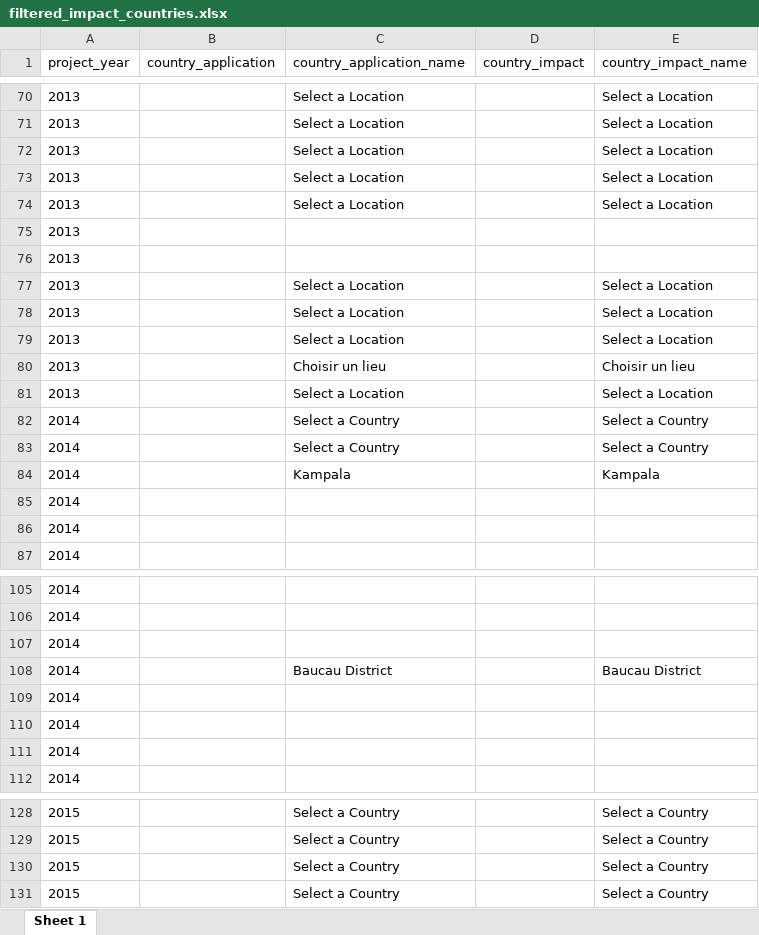
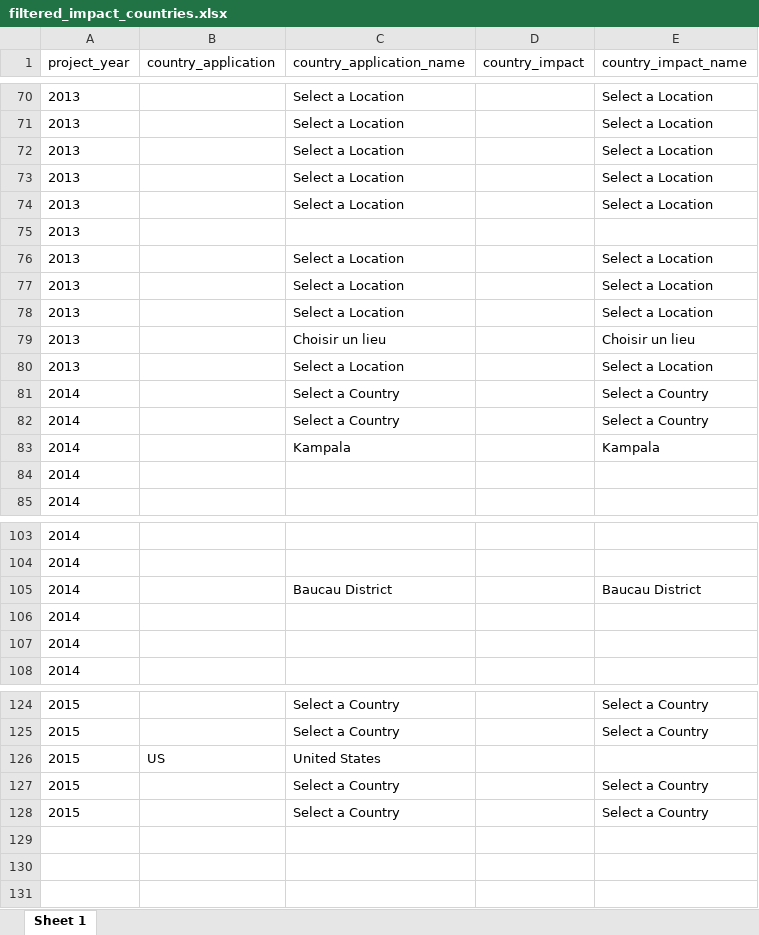
Before and after one commit to DataKind-SG/un-women-proj-inspire, an Excel workbook: data/filtered_impact_countries.xlsx, sheet Sheet 1, drawn as a sheet; only a part is shown, gaps mark what is left out; values as stored, in another font and other column widths than the file's, no borders; removed rows and columns are numbered as before the commit, all else as after; the diff names each change by its address in the sheet, - before the commit and + after, or states it on an @@ line.

```diff
--- a/data/filtered_impact_countries.xlsx (sheet Sheet 1)
+++ b/data/filtered_impact_countries.xlsx (sheet Sheet 1)
-row 76: 2013
-row 85: 2014
-row 107: 2014
-row 109: 2014
+row 126: 2015 | US | United States
```
Also changed, not shown: data/01 application country names per year.xlsx, data/02 impact country names per year.xlsx, 7 other files.
